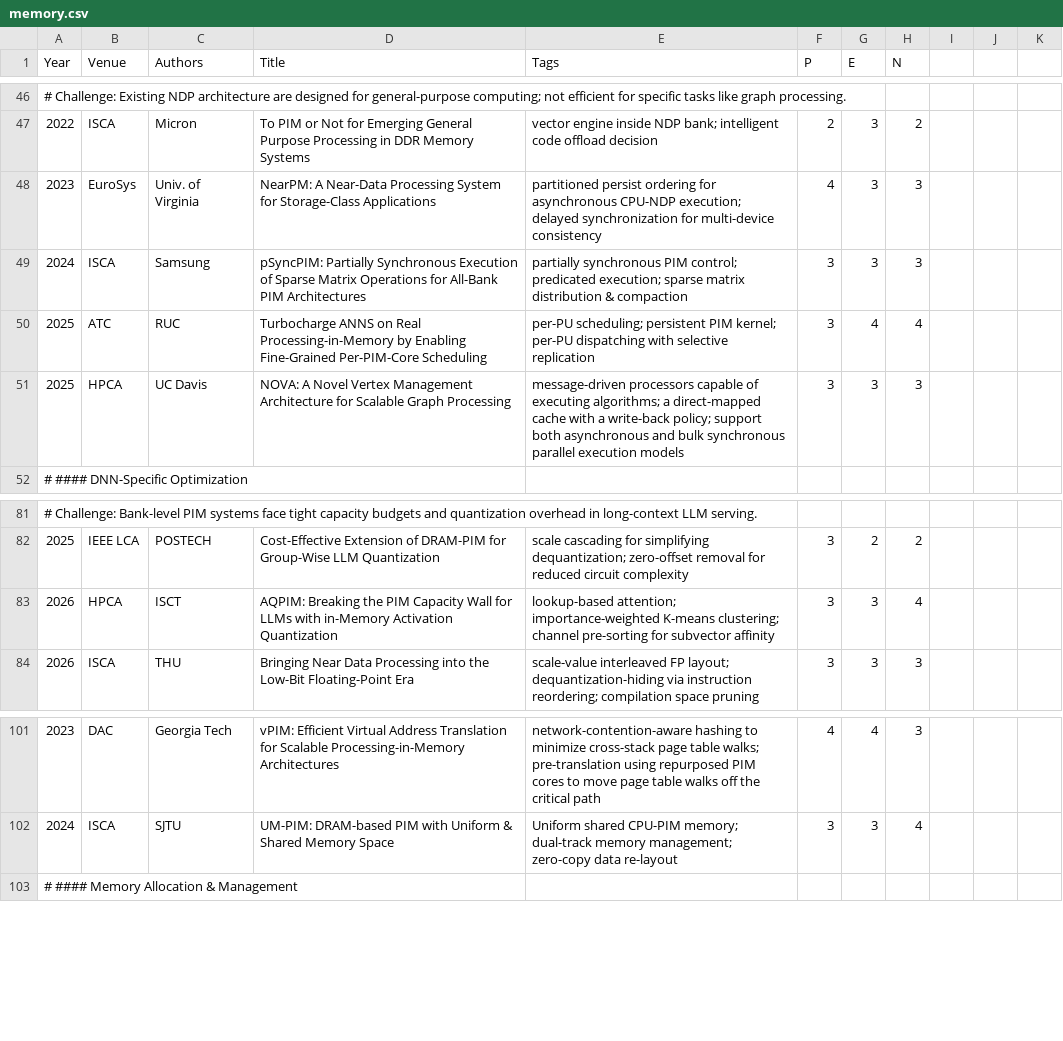
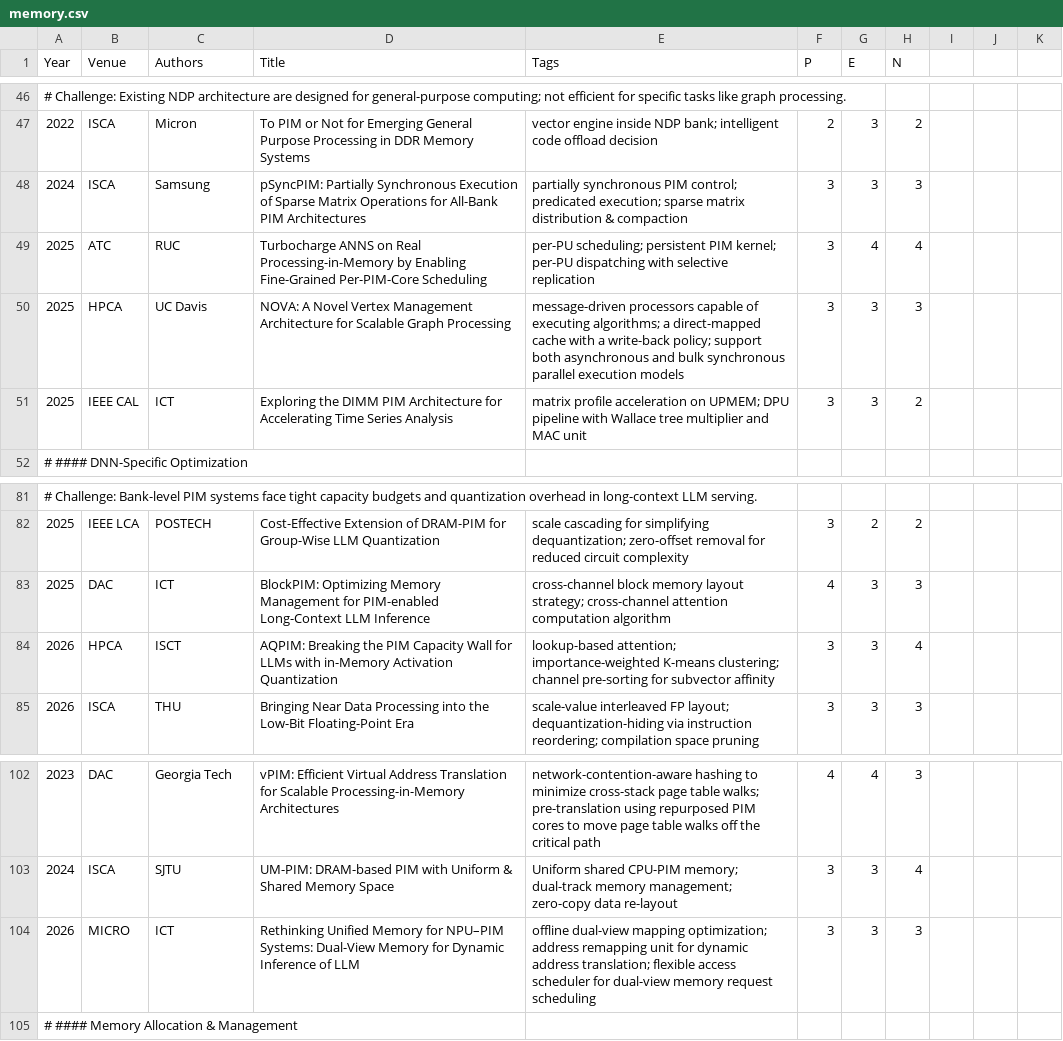
Before and after one commit to pku-lemonade/review, a CSV file: docs/data/hardware/memory.csv, drawn as a sheet; only a part is shown, gaps mark what is left out; removed rows and columns are numbered as before the commit, all else as after; the diff names each change by its address in the sheet, - before the commit and + after, or states it on an @@ line.

Commit message:
Author-focused search of Xueqi Li

```diff
--- a/docs/data/hardware/memory.csv
+++ b/docs/data/hardware/memory.csv
-row 48: 2023 | EuroSys | Univ. of Virginia | NearPM: A Near-Data Processing System for Storage-Class Applications | partitioned persist ordering for asynchronous CPU-NDP execution; delayed synchronization for multi-device consistency | 4 | 3 | 3
+row 51: 2025 | IEEE CAL | ICT | Exploring the DIMM PIM Architecture for Accelerating Time Series Analysis | matrix profile acceleration on UPMEM; DPU pipeline with Wallace tree multiplier and MAC unit | 3 | 3 | 2
+row 83: 2025 | DAC | ICT | BlockPIM: Optimizing Memory Management for PIM-enabled Long-Context LLM Inference | cross-channel block memory layout strategy; cross-channel attention computation algorithm | 4 | 3 | 3
+row 104: 2026 | MICRO | ICT | Rethinking Unified Memory for NPU–PIM Systems: Dual-View Memory for Dynamic Inference of LLM | offline dual-view mapping optimization; address remapping unit for dynamic address translation; flexible access scheduler for dual-view memory request scheduling | 3 | 3 | 3
```
